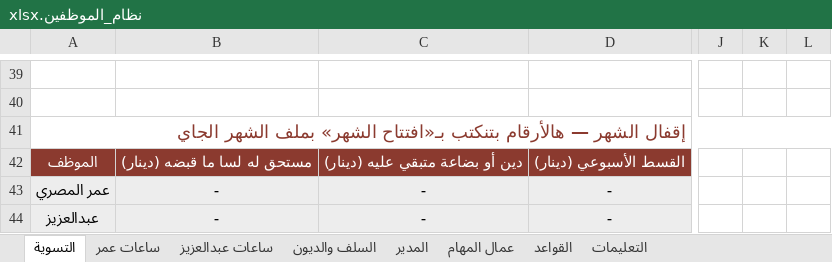
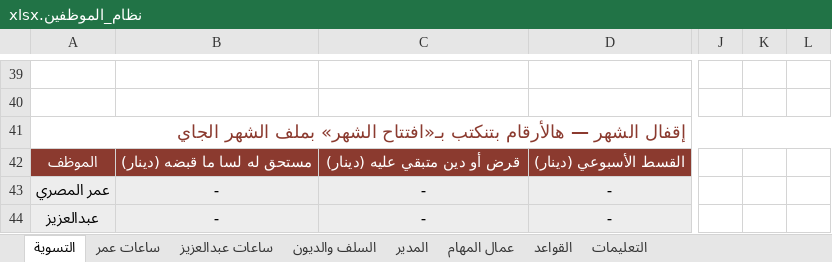
Before and after one commit to engineeringjo-dev/Fam-Bam, an Excel workbook: العون/نظام_الموظفين.xlsx, sheet التسوية, drawn as a sheet; only a part is shown, gaps mark what is left out; values as stored, in another font and other column widths than the file's, no borders; conditional formats not drawn; removed rows and columns are numbered as before the commit, all else as after; the diff covers the shown part only; the diff names each change by its address in the sheet, - before the commit and + after, or states it on an @@ line.

```diff
--- a/العون/نظام_الموظفين.xlsx (sheet التسوية)
+++ b/العون/نظام_الموظفين.xlsx (sheet التسوية)
+column K, empty
-column L, empty
-C42: دين أو بضاعة متبقي عليه (دينار)
+C42: قرض أو دين متبقي عليه (دينار)
```
Also changed, not shown: 9 edited cells and merged cells elsewhere in this sheet, sheet السلف والديون, sheet المدير, sheet التعليمات, formulas that keep their value, hidden cells, 2 other files.
